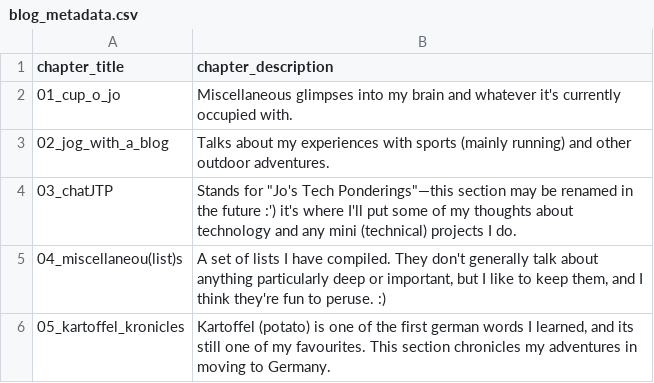
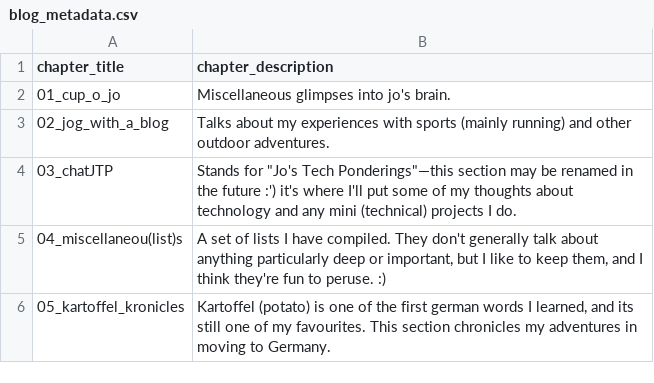
Before and after one commit to JoannaRoy/jo-website, a CSV file: src/blog_data/blog_metadata.csv, drawn as a sheet.

Commit message:
update binjo for 2026 & blog titles

```diff
--- a/src/blog_data/blog_metadata.csv
+++ b/src/blog_data/blog_metadata.csv
@@ -1,3 +1,3 @@
 chapter_title,chapter_description
-"01_cup_o_jo","Miscellaneous glimpses into my brain and whatever it's currently occupied with."
+"01_cup_o_jo","Miscellaneous glimpses into jo's brain."
 "02_jog_with_a_blog","Talks about my experiences with sports (mainly running) and other outdoor adventures."
```
Also changed, not shown: src/blog_data/2026_binjo_progress.csv, 1 other file.
